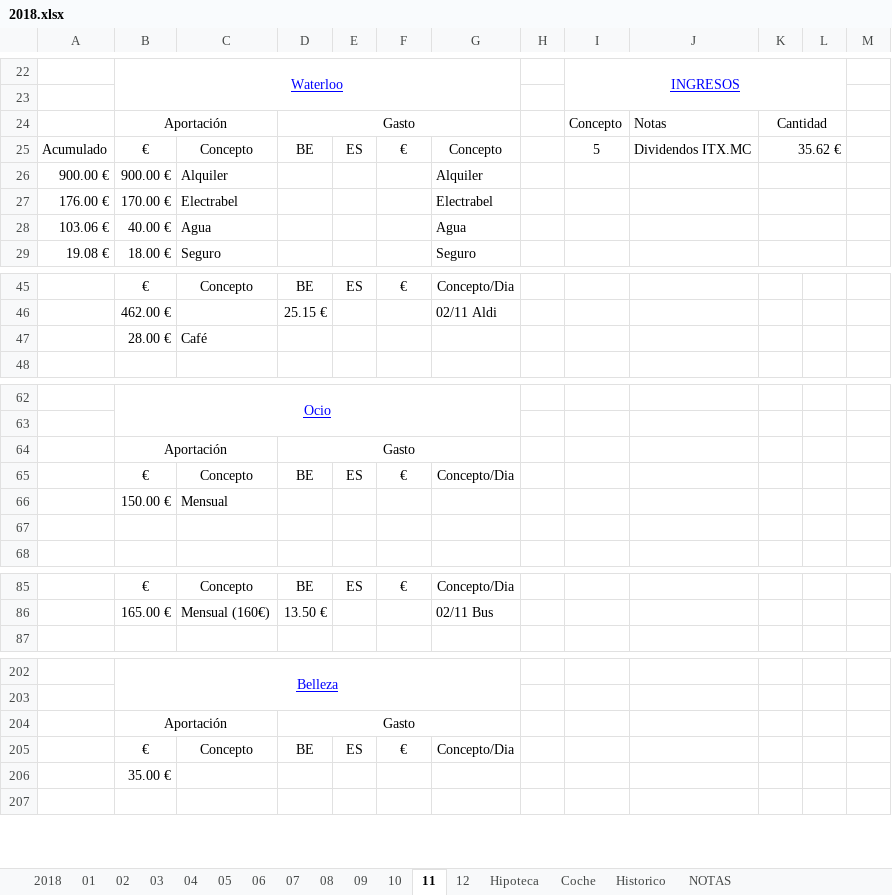
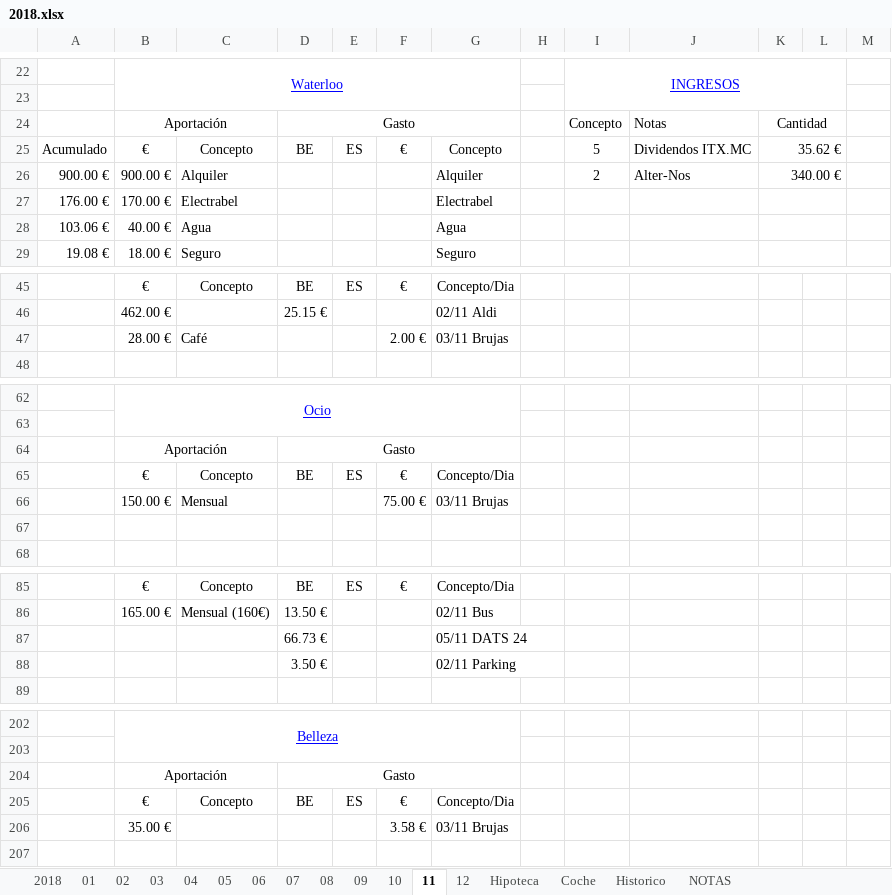
Before and after one commit to mrojassuarez/MRS_Manager, an Excel workbook: 2018/2018.xlsx, sheet 11, drawn as a sheet; only a part is shown, gaps mark what is left out; values as stored, in another font and other column widths than the file's, no borders; removed rows and columns are numbered as before the commit, all else as after; the diff covers the shown part only; the diff names each change by its address in the sheet, - before the commit and + after, or states it on an @@ line.

```diff
--- a/2018/2018.xlsx (sheet 11)
+++ b/2018/2018.xlsx (sheet 11)
-I26: (empty)
+I26: 2
-J26: (empty)
+J26: Alter-Nos
-K26: (empty)
+K26: 340.00 €
-F47: (empty)
+F47: 2.00 €
-G47: (empty)
+G47: 03/11 Brujas
-F66: (empty)
+F66: 75.00 €
-G66: (empty)
+G66: 03/11 Brujas
+row 87:  |  |  | 66.73 € |  |  | 05/11 DATS 24
+row 88:  |  |  | 3.50 € |  |  | 02/11 Parking
-row 206:  | 35.00 €
+row 206:  | 35.00 € |  |  |  | 3.58 € | 03/11 Brujas
```
Also changed, not shown: 2 removed rows and 8 edited cells elsewhere in this sheet, sheet 2018, 2018/Inversiones.xlsx, Redmine_Manager.xlsx.
